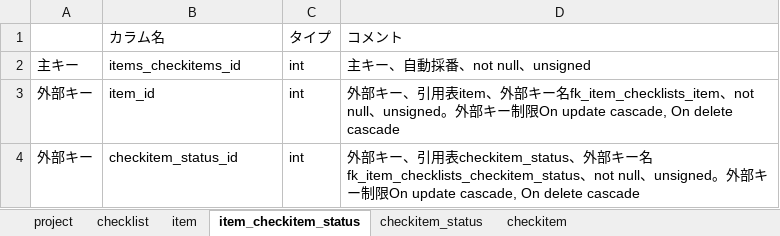
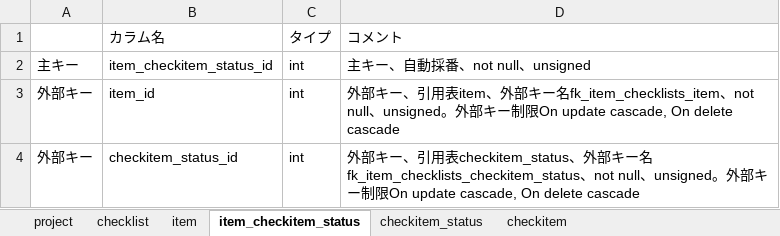
Before and after one commit to shawnliu339/Checklist, an Excel workbook: Design/ocms_database_design_draft.xlsx, sheet item_checkitem_status, drawn as a sheet; values as stored, in another font and other column widths than the file's, no borders; the diff names each change by its address in the sheet, - before the commit and + after, or states it on an @@ line.

```diff
--- a/Design/ocms_database_design_draft.xlsx (sheet item_checkitem_status)
+++ b/Design/ocms_database_design_draft.xlsx (sheet item_checkitem_status)
-B2: items_checkitems_id
+B2: item_checkitem_status_id
```
Also changed, not shown: sheet item, sheet checklist, sheet checkitem_status, 6 other files.
